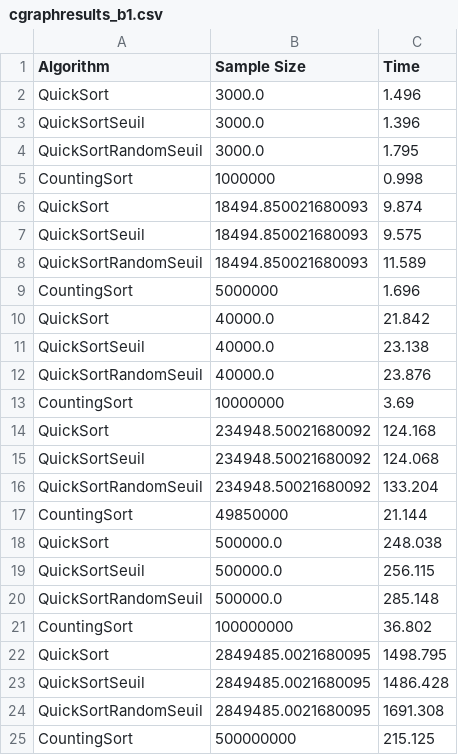
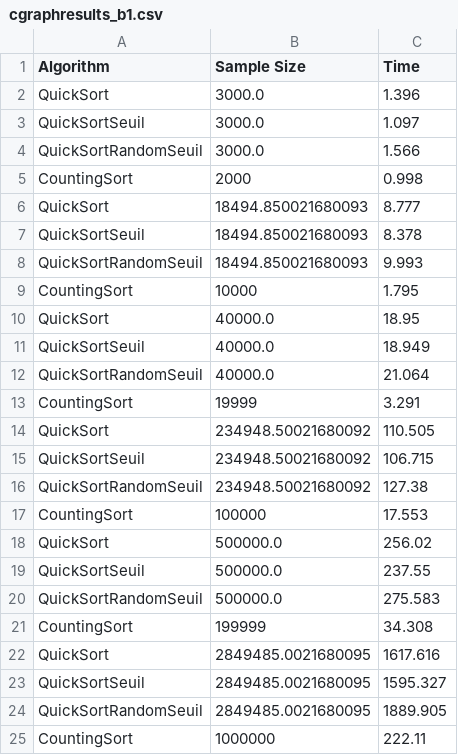
Before and after one commit to Max-Tibo/INF8775, a CSV file: tp1-H19/exemple/src/cgraphresults_b1.csv, drawn as a sheet.

```diff
--- a/tp1-H19/exemple/src/cgraphresults_b1.csv
+++ b/tp1-H19/exemple/src/cgraphresults_b1.csv
@@ -1,25 +1,25 @@
 "Algorithm","Sample Size","Time"
-"QuickSort","3000.0","1.496"
-"QuickSortSeuil","3000.0","1.396"
-"QuickSortRandomSeuil","3000.0","1.795"
-"CountingSort","1000000","0.998"
-"QuickSort","18494.850021680093","9.874"
-"QuickSortSeuil","18494.850021680093","9.575"
-"QuickSortRandomSeuil","18494.850021680093","11.589"
-"CountingSort","5000000","1.696"
-"QuickSort","40000.0","21.842"
-"QuickSortSeuil","40000.0","23.138"
-"QuickSortRandomSeuil","40000.0","23.876"
-"CountingSort","10000000","3.69"
-"QuickSort","234948.50021680092","124.168"
-"QuickSortSeuil","234948.50021680092","124.068"
-"QuickSortRandomSeuil","234948.50021680092","133.204"
-"CountingSort","49850000","21.144"
-"QuickSort","500000.0","248.038"
-"QuickSortSeuil","500000.0","256.115"
-"QuickSortRandomSeuil","500000.0","285.148"
-"CountingSort","100000000","36.802"
-"QuickSort","2849485.0021680095","1498.795"
-"QuickSortSeuil","2849485.0021680095","1486.428"
-"QuickSortRandomSeuil","2849485.0021680095","1691.308"
-"CountingSort","500000000","215.125"
+"QuickSort","3000.0","1.396"
+"QuickSortSeuil","3000.0","1.097"
+"QuickSortRandomSeuil","3000.0","1.566"
+"CountingSort","2000","0.998"
+"QuickSort","18494.850021680093","8.777"
+"QuickSortSeuil","18494.850021680093","8.378"
+"QuickSortRandomSeuil","18494.850021680093","9.993"
+"CountingSort","10000","1.795"
+"QuickSort","40000.0","18.95"
+"QuickSortSeuil","40000.0","18.949"
+"QuickSortRandomSeuil","40000.0","21.064"
+"CountingSort","19999","3.291"
+"QuickSort","234948.50021680092","110.505"
+"QuickSortSeuil","234948.50021680092","106.715"
+"QuickSortRandomSeuil","234948.50021680092","127.38"
+"CountingSort","100000","17.553"
+"QuickSort","500000.0","256.02"
+"QuickSortSeuil","500000.0","237.55"
+"QuickSortRandomSeuil","500000.0","275.583"
+"CountingSort","199999","34.308"
+"QuickSort","2849485.0021680095","1617.616"
+"QuickSortSeuil","2849485.0021680095","1595.327"
+"QuickSortRandomSeuil","2849485.0021680095","1889.905"
+"CountingSort","1000000","222.11"
```
Also changed, not shown: tp1-H19/exemple/src/cgraphresults_w1.csv, tp1-H19/exemple/src/results1.csv, 44 other files.
